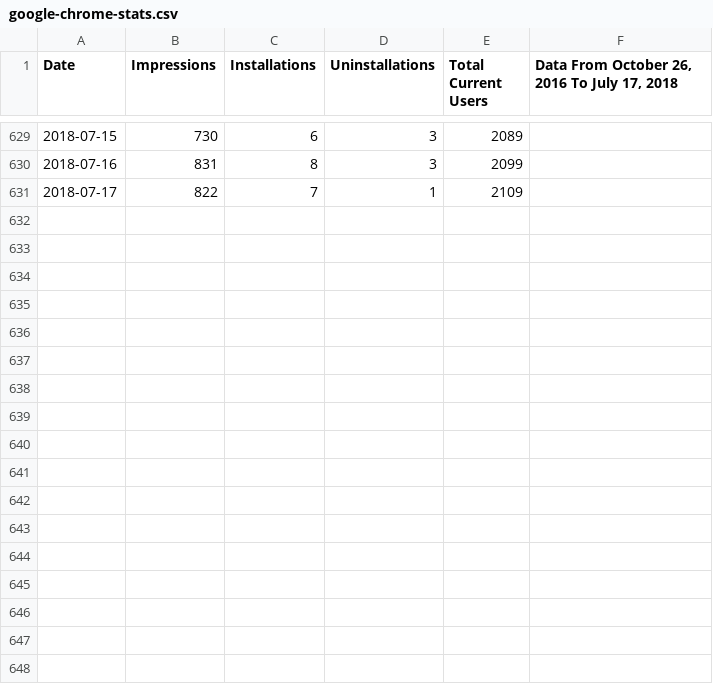
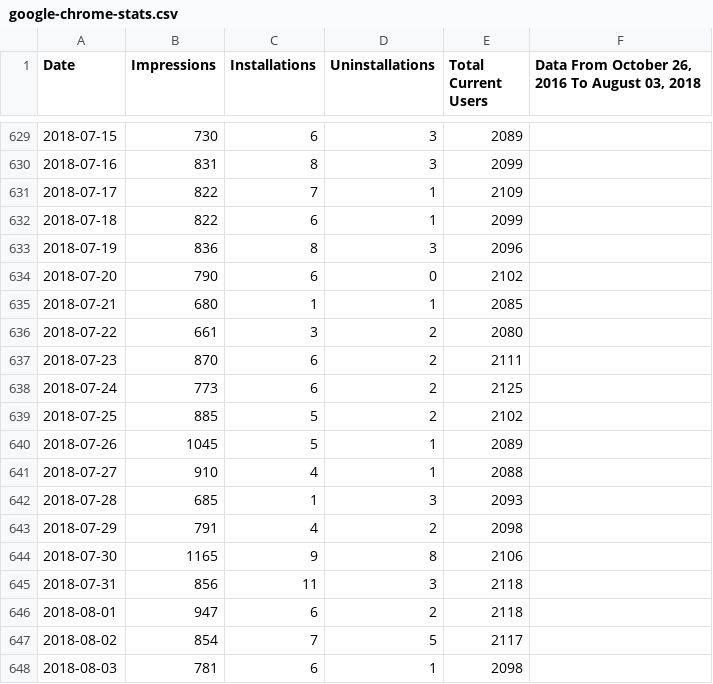
Before and after one commit to VerifiedJoseph/Save-to-the-Wayback-Machine, a CSV file: statistics/google-chrome-stats.csv, drawn as a sheet; only a part is shown, gaps mark what is left out; the diff names each change by its address in the sheet, - before the commit and + after, or states it on an @@ line.

Commit message:
Add stats for July 18th through to August 3rd

```diff
--- a/statistics/google-chrome-stats.csv
+++ b/statistics/google-chrome-stats.csv
-F1: Data From October 26, 2016 To July 17, 2018
+F1: Data From October 26, 2016 To August 03, 2018
+row 632: 2018-07-18 | 822 | 6 | 1 | 2099
+row 633: 2018-07-19 | 836 | 8 | 3 | 2096
+row 634: 2018-07-20 | 790 | 6 | 0 | 2102
+row 635: 2018-07-21 | 680 | 1 | 1 | 2085
+row 636: 2018-07-22 | 661 | 3 | 2 | 2080
+row 637: 2018-07-23 | 870 | 6 | 2 | 2111
+row 638: 2018-07-24 | 773 | 6 | 2 | 2125
+row 639: 2018-07-25 | 885 | 5 | 2 | 2102
+row 640: 2018-07-26 | 1045 | 5 | 1 | 2089
+row 641: 2018-07-27 | 910 | 4 | 1 | 2088
+row 642: 2018-07-28 | 685 | 1 | 3 | 2093
+row 643: 2018-07-29 | 791 | 4 | 2 | 2098
+row 644: 2018-07-30 | 1165 | 9 | 8 | 2106
+row 645: 2018-07-31 | 856 | 11 | 3 | 2118
+row 646: 2018-08-01 | 947 | 6 | 2 | 2118
+row 647: 2018-08-02 | 854 | 7 | 5 | 2117
+row 648: 2018-08-03 | 781 | 6 | 1 | 2098
```
